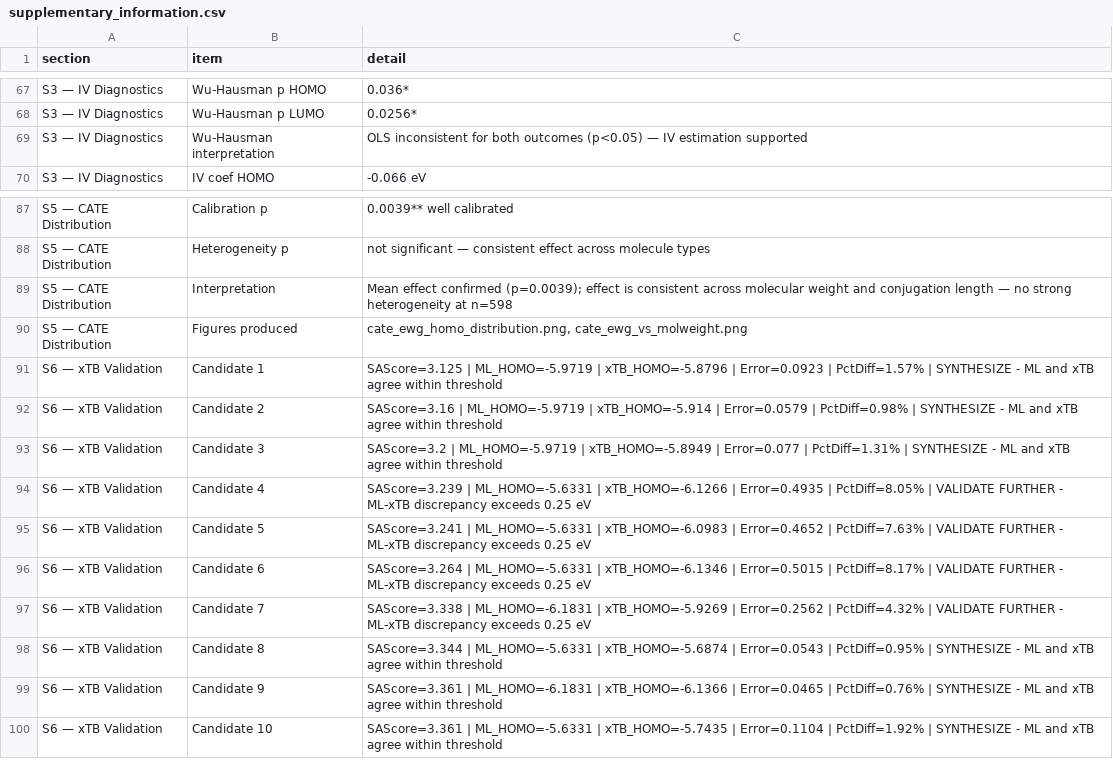
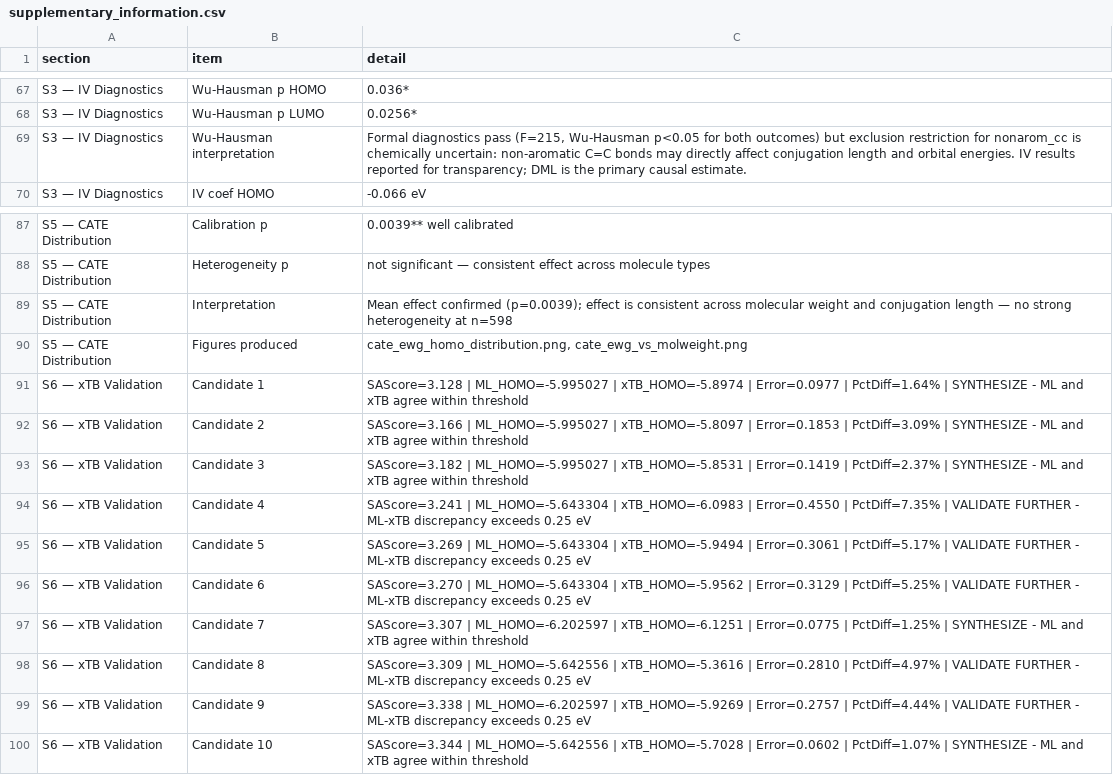
Before and after one commit to Bsamuel-tech/opv-causal-ml, a CSV file: results/tables/supplementary_information.csv, drawn as a sheet; only a part is shown, gaps mark what is left out.

Commit message:
Resolve Arindam audit items 1-4: cluster-robust SEs, MD5 manifest, IV interpretation, S6 ML_HOMO correction

```diff
--- a/results/tables/supplementary_information.csv
+++ b/results/tables/supplementary_information.csv
@@ -68,3 +68,3 @@ S3 — IV Diagnostics,Wu-Hausman p HOMO,0.036*
 S3 — IV Diagnostics,Wu-Hausman p LUMO,0.0256*
-S3 — IV Diagnostics,Wu-Hausman interpretation,"OLS inconsistent for both outcomes (p<0.05) — IV estimation supported"
+S3 — IV Diagnostics,Wu-Hausman interpretation,"Formal diagnostics pass (F=215, Wu-Hausman p<0.05 for both outcomes) but exclusion restriction for nonarom_cc is chemically uncertain: non-aromatic C=C bonds may directly affect conjugation length and orbital energies. IV results reported for transparency; DML is the primary causal estimate."
 S3 — IV Diagnostics,IV coef HOMO,-0.066 eV
@@ -90,11 +90,11 @@ S5 — CATE Distribution,Interpretation,"Mean effect confirmed (p=0.0039); effec
 S5 — CATE Distribution,Figures produced,"cate_ewg_homo_distribution.png, cate_ewg_vs_molweight.png"
-S6 — xTB Validation,Candidate 1,SAScore=3.125 | ML_HOMO=-5.9719 | xTB_HOMO=-5.8796 | Error=0.0923 | PctDiff=1.57% | SYNTHESIZE - ML and xTB agree within threshold
-S6 — xTB Validation,Candidate 2,SAScore=3.16 | ML_HOMO=-5.9719 | xTB_HOMO=-5.914 | Error=0.0579 | PctDiff=0.98% | SYNTHESIZE - ML and xTB agree within threshold
-S6 — xTB Validation,Candidate 3,SAScore=3.2 | ML_HOMO=-5.9719 | xTB_HOMO=-5.8949 | Error=0.077 | PctDiff=1.31% | SYNTHESIZE - ML and xTB agree within threshold
-S6 — xTB Validation,Candidate 4,SAScore=3.239 | ML_HOMO=-5.6331 | xTB_HOMO=-6.1266 | Error=0.4935 | PctDiff=8.05% | VALIDATE FURTHER - ML-xTB discrepancy exceeds 0.25 eV
-S6 — xTB Validation,Candidate 5,SAScore=3.241 | ML_HOMO=-5.6331 | xTB_HOMO=-6.0983 | Error=0.4652 | PctDiff=7.63% | VALIDATE FURTHER - ML-xTB discrepancy exceeds 0.25 eV
-S6 — xTB Validation,Candidate 6,SAScore=3.264 | ML_HOMO=-5.6331 | xTB_HOMO=-6.1346 | Error=0.5015 | PctDiff=8.17% | VALIDATE FURTHER - ML-xTB discrepancy exceeds 0.25 eV
-S6 — xTB Validation,Candidate 7,SAScore=3.338 | ML_HOMO=-6.1831 | xTB_HOMO=-5.9269 | Error=0.2562 | PctDiff=4.32% | VALIDATE FURTHER - ML-xTB discrepancy exceeds 0.25 eV
-S6 — xTB Validation,Candidate 8,SAScore=3.344 | ML_HOMO=-5.6331 | xTB_HOMO=-5.6874 | Error=0.0543 | PctDiff=0.95% | SYNTHESIZE - ML and xTB agree within threshold
-S6 — xTB Validation,Candidate 9,SAScore=3.361 | ML_HOMO=-6.1831 | xTB_HOMO=-6.1366 | Error=0.0465 | PctDiff=0.76% | SYNTHESIZE - ML and xTB agree within threshold
-S6 — xTB Validation,Candidate 10,SAScore=3.361 | ML_HOMO=-5.6331 | xTB_HOMO=-5.7435 | Error=0.1104 | PctDiff=1.92% | SYNTHESIZE - ML and xTB agree within threshold
+S6 — xTB Validation,Candidate 1,SAScore=3.128 | ML_HOMO=-5.995027 | xTB_HOMO=-5.8974 | Error=0.0977 | PctDiff=1.64% | SYNTHESIZE - ML and xTB agree within threshold
+S6 — xTB Validation,Candidate 2,SAScore=3.166 | ML_HOMO=-5.995027 | xTB_HOMO=-5.8097 | Error=0.1853 | PctDiff=3.09% | SYNTHESIZE - ML and xTB agree within threshold
+S6 — xTB Validation,Candidate 3,SAScore=3.182 | ML_HOMO=-5.995027 | xTB_HOMO=-5.8531 | Error=0.1419 | PctDiff=2.37% | SYNTHESIZE - ML and xTB agree within threshold
+S6 — xTB Validation,Candidate 4,SAScore=3.241 | ML_HOMO=-5.643304 | xTB_HOMO=-6.0983 | Error=0.4550 | PctDiff=7.35% | VALIDATE FURTHER - ML-xTB discrepancy exceeds 0.25 eV
+S6 — xTB Validation,Candidate 5,SAScore=3.269 | ML_HOMO=-5.643304 | xTB_HOMO=-5.9494 | Error=0.3061 | PctDiff=5.17% | VALIDATE FURTHER - ML-xTB discrepancy exceeds 0.25 eV
+S6 — xTB Validation,Candidate 6,SAScore=3.270 | ML_HOMO=-5.643304 | xTB_HOMO=-5.9562 | Error=0.3129 | PctDiff=5.25% | VALIDATE FURTHER - ML-xTB discrepancy exceeds 0.25 eV
+S6 — xTB Validation,Candidate 7,SAScore=3.307 | ML_HOMO=-6.202597 | xTB_HOMO=-6.1251 | Error=0.0775 | PctDiff=1.25% | SYNTHESIZE - ML and xTB agree within threshold
+S6 — xTB Validation,Candidate 8,SAScore=3.309 | ML_HOMO=-5.642556 | xTB_HOMO=-5.3616 | Error=0.2810 | PctDiff=4.97% | VALIDATE FURTHER - ML-xTB discrepancy exceeds 0.25 eV
+S6 — xTB Validation,Candidate 9,SAScore=3.338 | ML_HOMO=-6.202597 | xTB_HOMO=-5.9269 | Error=0.2757 | PctDiff=4.44% | VALIDATE FURTHER - ML-xTB discrepancy exceeds 0.25 eV
+S6 — xTB Validation,Candidate 10,SAScore=3.344 | ML_HOMO=-5.642556 | xTB_HOMO=-5.7028 | Error=0.0602 | PctDiff=1.07% | SYNTHESIZE - ML and xTB agree within threshold
```
Also changed, not shown: 3 other files.
